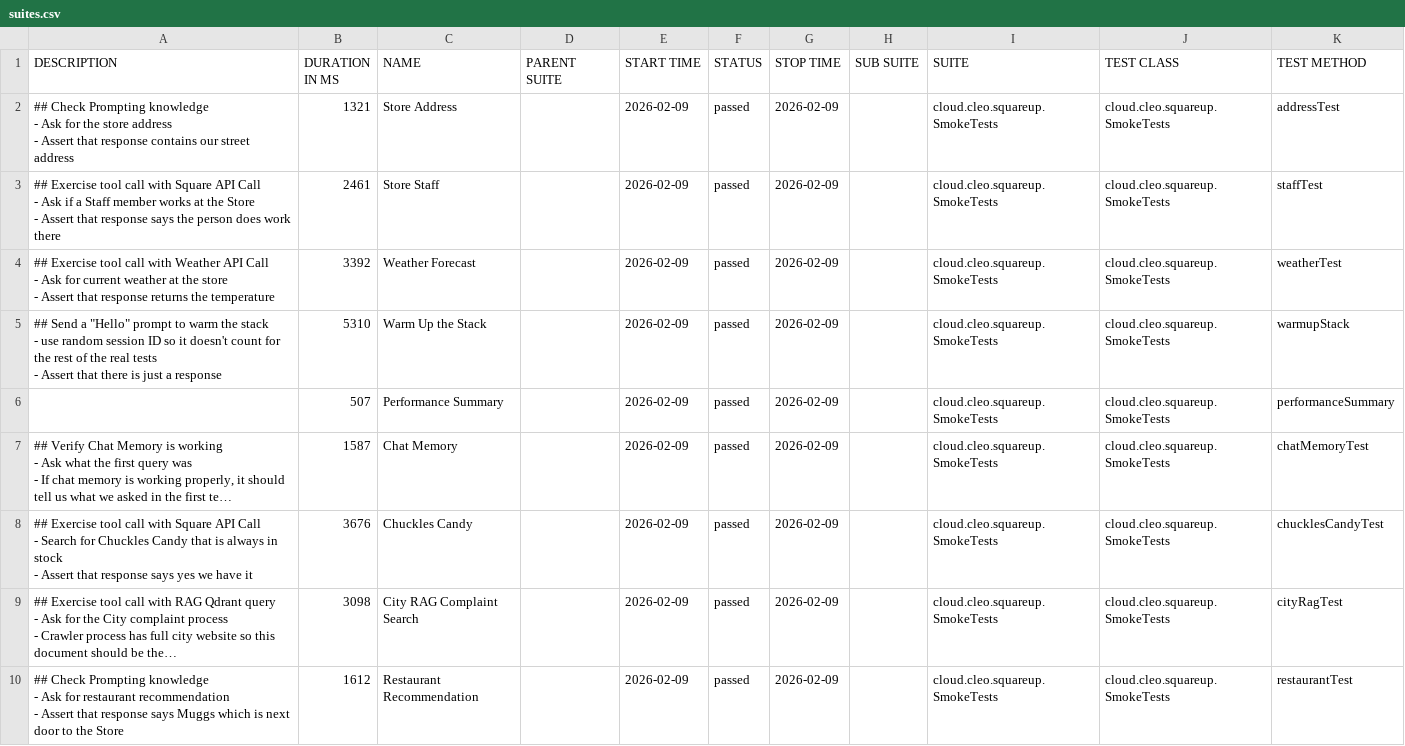
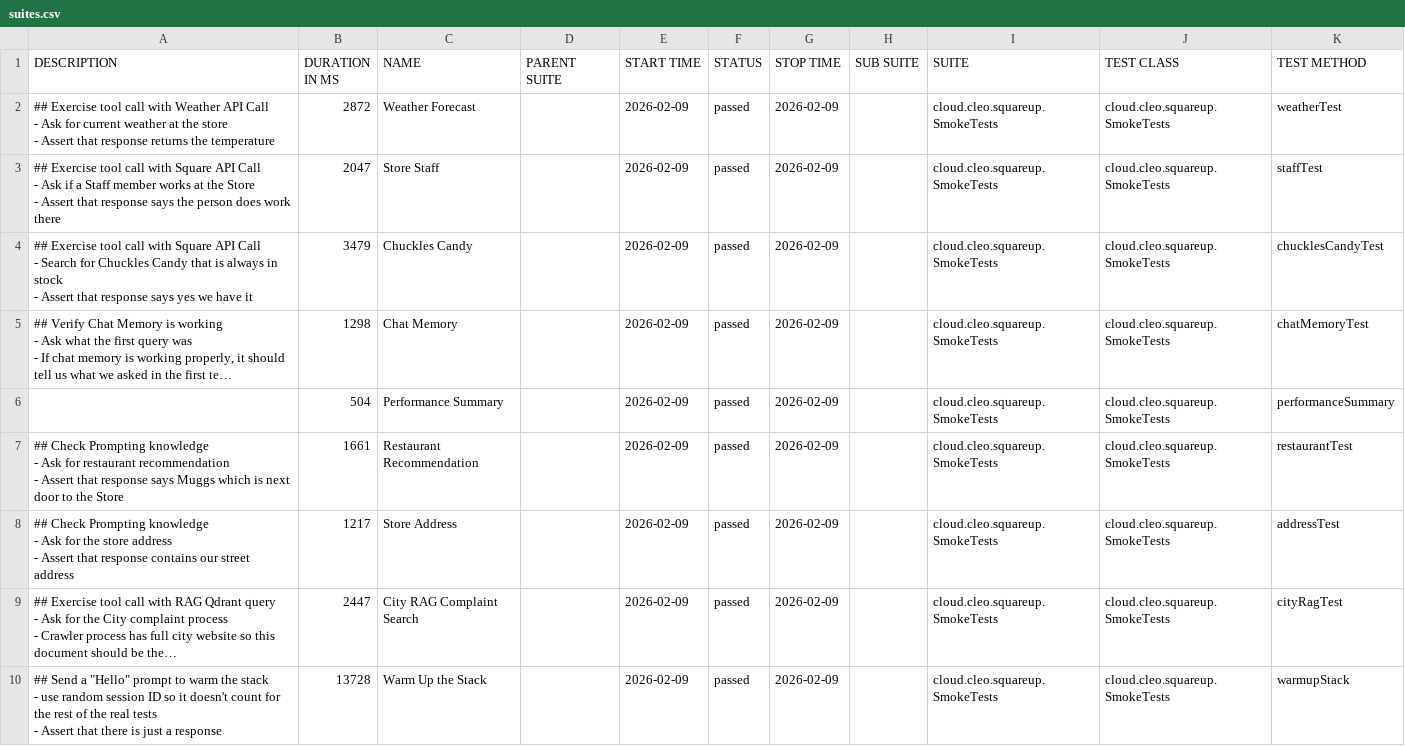
Before and after one commit to docwho2/java-squareup-spring-ai-ivr, a CSV file: us.amazon.nova-2-lite-v1_0/SmokeTests/data/suites.csv, drawn as a sheet; long unchanged cells end in …; removed rows and columns are numbered as before the commit, all else as after; ↵ is a line break in a cell; the diff names each change by its address in the sheet, - before the commit and + after, or states it on an @@ line.

```diff
--- a/us.amazon.nova-2-lite-v1_0/SmokeTests/data/suites.csv
+++ b/us.amazon.nova-2-lite-v1_0/SmokeTests/data/suites.csv
-A2 (DESCRIPTION): ## Check Prompting knowledge ↵ - Ask for the store address ↵ - Assert that response contains our street address
+A2 (DESCRIPTION): ## Exercise tool call with Weather API Call ↵ - Ask for current weather at the store ↵ - Assert that response returns the temperature
-B2 (DURATION IN MS): 1321
+B2 (DURATION IN MS): 2872
-C2 (NAME): Store Address
+C2 (NAME): Weather Forecast
-K2 (TEST METHOD): addressTest
+K2 (TEST METHOD): weatherTest
-B3 (DURATION IN MS): 2461
+B3 (DURATION IN MS): 2047
-A4 (DESCRIPTION): …call with Weather API Call ↵ - Ask for current weather at the store ↵ - Assert that response returns the temperature
+A4 (DESCRIPTION): …call with Square API Call ↵ - Search for Chuckles Candy that is always in stock ↵ - Assert that response says yes we have it
-B4 (DURATION IN MS): 3392
+B4 (DURATION IN MS): 3479
-C4 (NAME): Weather Forecast
+C4 (NAME): Chuckles Candy
-K4 (TEST METHOD): weatherTest
+K4 (TEST METHOD): chucklesCandyTest
-row 5: ## Send a "Hello" prompt to warm the stack ↵ - use random session ID so it doesn't count for the rest of the real tests ↵ - Assert that there is just a response | 5310 | Warm Up the Stack |  | 2026-02-09 | passed | 2026-02-09 |  | cloud.cleo.squareup.SmokeTests | cloud.cleo.squareup.SmokeTests | warmupStack
-row 6:  | 507 | Performance Summary |  | 2026-02-09 | passed | 2026-02-09 |  | cloud.cleo.squareup.SmokeTests | cloud.cleo.squareup.SmokeTests | performanceSummary
-B5 (DURATION IN MS): 1587
+B5 (DURATION IN MS): 1298
+row 6:  | 504 | Performance Summary |  | 2026-02-09 | passed | 2026-02-09 |  | cloud.cleo.squareup.SmokeTests | cloud.cleo.squareup.SmokeTests | performanceSummary
-A7 (DESCRIPTION): ## Exercise tool call with Square API Call ↵ - Search for Chuckles Candy that is always in stock ↵ - Assert that response says yes we have it
+A7 (DESCRIPTION): ## Check Prompting knowledge ↵ - Ask for restaurant recommendation ↵ - Assert that response says Muggs which is next door to the Store
-B7 (DURATION IN MS): 3676
+B7 (DURATION IN MS): 1661
-C7 (NAME): Chuckles Candy
+C7 (NAME): Restaurant Recommendation
-K7 (TEST METHOD): chucklesCandyTest
+K7 (TEST METHOD): restaurantTest
+row 8: ## Check Prompting knowledge ↵ - Ask for the store address ↵ - Assert that response contains our street address | 1217 | Store Address |  | 2026-02-09 | passed | 2026-02-09 |  | cloud.cleo.squareup.SmokeTests | cloud.cleo.squareup.SmokeTests | addressTest
-B9 (DURATION IN MS): 3098
+B9 (DURATION IN MS): 2447
-A10 (DESCRIPTION): ## Check Prompting knowledge ↵ - Ask for restaurant recommendation ↵ - Assert that response says Muggs which is next door to the Store
+A10 (DESCRIPTION): ## Send a "Hello" prompt to warm the stack ↵ - use random session ID so it doesn't count for the rest of the real tests ↵ - Assert that there is just a response
-B10 (DURATION IN MS): 1612
+B10 (DURATION IN MS): 13728
-C10 (NAME): Restaurant Recommendation
+C10 (NAME): Warm Up the Stack
-K10 (TEST METHOD): restaurantTest
+K10 (TEST METHOD): warmupStack
```
Also changed, not shown: us.amazon.nova-2-lite-v1_0/SmokeTests/data/behaviors.csv, 40 other files.
